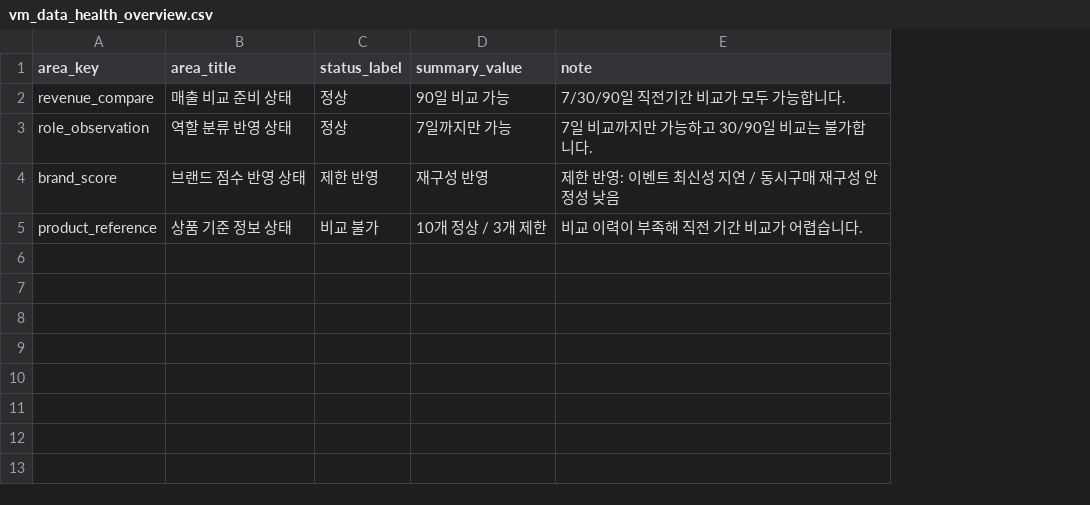
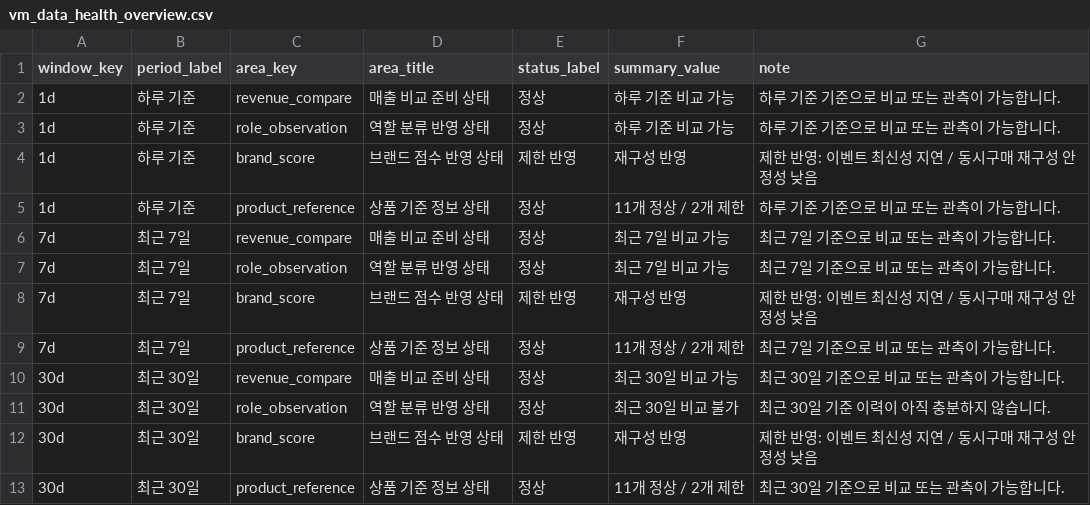
Before and after one commit to MP-DeXP/DeXP-DE-PGM_Dashboard, a CSV file: apps/pgm_ops2/artifacts/view_model/vm_data_health_overview.csv, drawn as a sheet; addresses are those after the commit; the diff names each change by its address in the sheet, - before the commit and + after, or states it on an @@ line.

```diff
--- a/apps/pgm_ops2/artifacts/view_model/vm_data_health_overview.csv
+++ b/apps/pgm_ops2/artifacts/view_model/vm_data_health_overview.csv
+column A (window_key), rows 2-5: all 1d
+column B (period_label), rows 2-5: all 하루 기준
-F2 (summary_value): 90일 비교 가능
+F2 (summary_value): 하루 기준 비교 가능
-G2 (note): 7/30/90일 직전기간 비교가 모두 가능합니다.
+G2 (note): 하루 기준 기준으로 비교 또는 관측이 가능합니다.
-F3 (summary_value): 7일까지만 가능
+F3 (summary_value): 하루 기준 비교 가능
-G3 (note): 7일 비교까지만 가능하고 30/90일 비교는 불가합니다.
+G3 (note): 하루 기준 기준으로 비교 또는 관측이 가능합니다.
-E5 (status_label): 비교 불가
+E5 (status_label): 정상
-F5 (summary_value): 10개 정상 / 3개 제한
+F5 (summary_value): 11개 정상 / 2개 제한
-G5 (note): 비교 이력이 부족해 직전 기간 비교가 어렵습니다.
+G5 (note): 하루 기준 기준으로 비교 또는 관측이 가능합니다.
+row 6: 7d | 최근 7일 | revenue_compare | 매출 비교 준비 상태 | 정상 | 최근 7일 비교 가능 | 최근 7일 기준으로 비교 또는 관측이 가능합니다.
+row 7: 7d | 최근 7일 | role_observation | 역할 분류 반영 상태 | 정상 | 최근 7일 비교 가능 | 최근 7일 기준으로 비교 또는 관측이 가능합니다.
+row 8: 7d | 최근 7일 | brand_score | 브랜드 점수 반영 상태 | 제한 반영 | 재구성 반영 | 제한 반영: 이벤트 최신성 지연 / 동시구매 재구성 안정성 낮음
+row 9: 7d | 최근 7일 | product_reference | 상품 기준 정보 상태 | 정상 | 11개 정상 / 2개 제한 | 최근 7일 기준으로 비교 또는 관측이 가능합니다.
+row 10: 30d | 최근 30일 | revenue_compare | 매출 비교 준비 상태 | 정상 | 최근 30일 비교 가능 | 최근 30일 기준으로 비교 또는 관측이 가능합니다.
+row 11: 30d | 최근 30일 | role_observation | 역할 분류 반영 상태 | 정상 | 최근 30일 비교 불가 | 최근 30일 기준 이력이 아직 충분하지 않습니다.
+row 12: 30d | 최근 30일 | brand_score | 브랜드 점수 반영 상태 | 제한 반영 | 재구성 반영 | 제한 반영: 이벤트 최신성 지연 / 동시구매 재구성 안정성 낮음
+row 13: 30d | 최근 30일 | product_reference | 상품 기준 정보 상태 | 정상 | 11개 정상 / 2개 제한 | 최근 30일 기준으로 비교 또는 관측이 가능합니다.
```
Also changed, not shown: apps/pgm_ops2/artifacts/mart/mart_brand_score_brand_level.csv, apps/pgm_ops2/artifacts/qa/validation_summary.csv, 32 other files.
